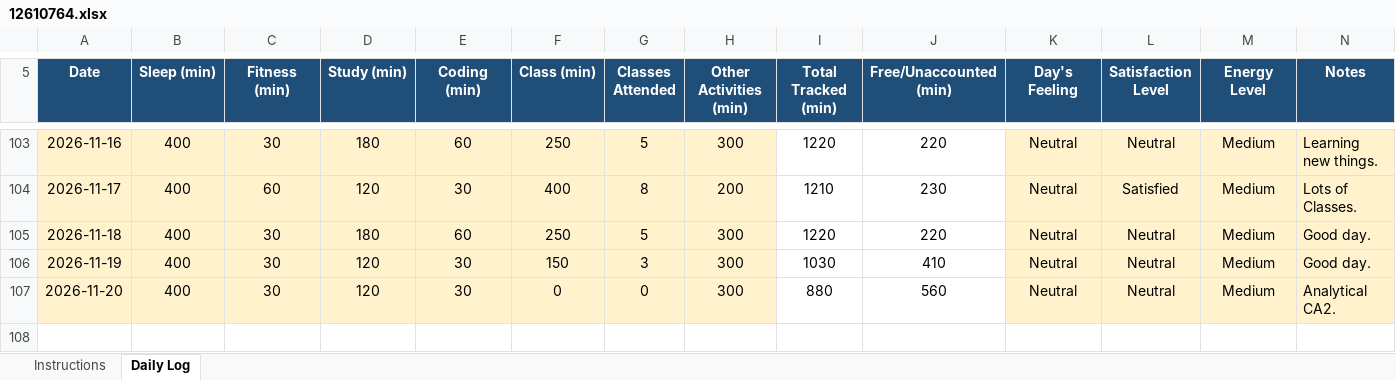
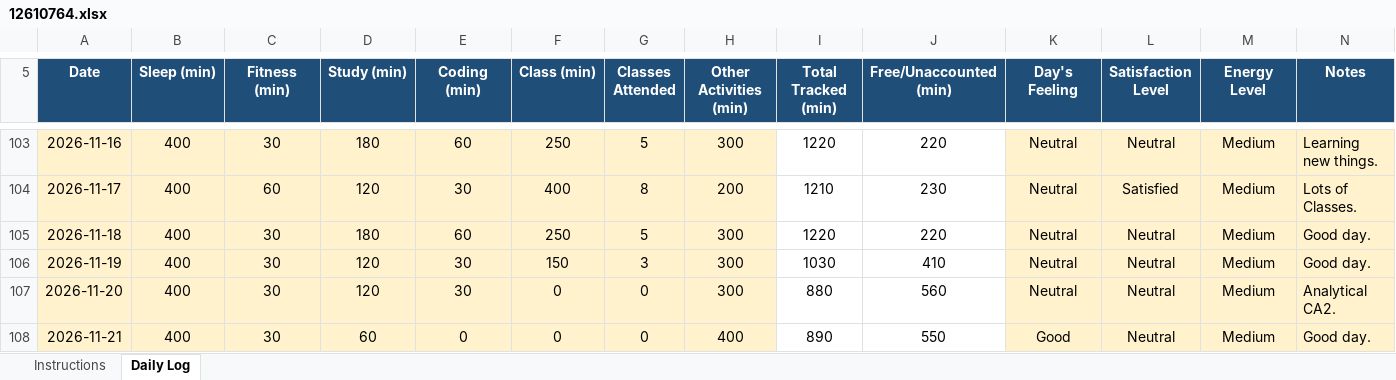
Before and after one commit to vicky2026kashyap/CAP776, an Excel workbook: 12610764.xlsx, sheet Daily Log, drawn as a sheet; only a part is shown, gaps mark what is left out; values as stored, in another font and other column widths than the file's, no borders; conditional formats not drawn; the diff names each change by its address in the sheet, - before the commit and + after, or states it on an @@ line.

Commit message:
101th Commit

```diff
--- a/12610764.xlsx (sheet Daily Log)
+++ b/12610764.xlsx (sheet Daily Log)
+row 108: 2026-11-21 | 400 | 30 | 60 | 0 | 0 | 0 | 400 | 890 | 550 | Good | Neutral | Medium | Good day.
```
